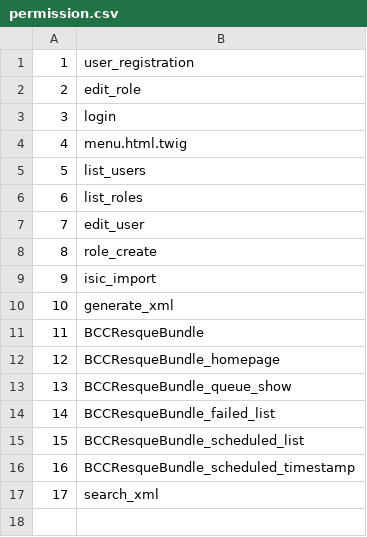
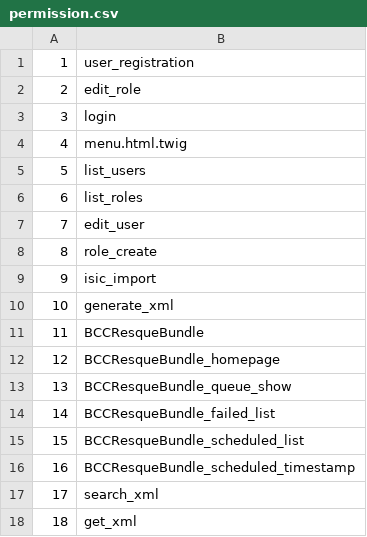
Before and after one commit to userco/isic, a CSV file: csv/permission.csv, drawn as a sheet.

Commit message:
get_xml permission

```diff
--- a/csv/permission.csv
+++ b/csv/permission.csv
@@ -17 +17,2 @@
 "17","search_xml"
+"18","get_xml"
```
